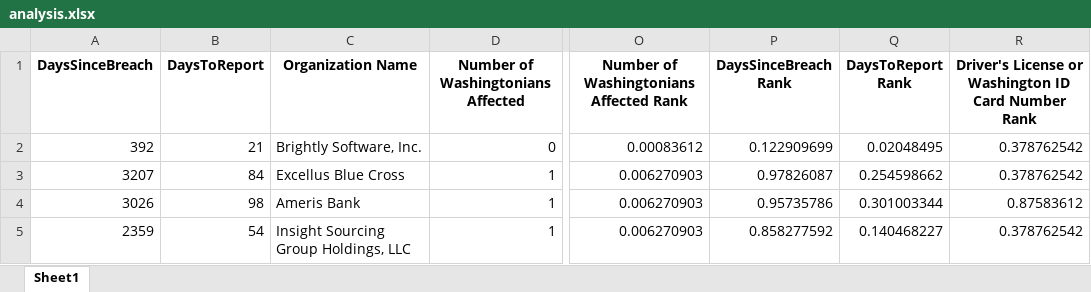
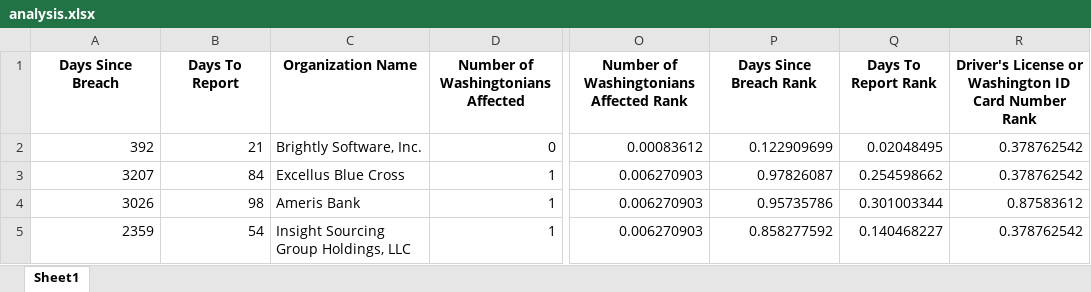
Before and after one commit to benmagevney/PrivacyDashboard, an Excel workbook: public/analysis.xlsx, sheet Sheet1, drawn as a sheet; only a part is shown, gaps mark what is left out; values as stored, in another font and other column widths than the file's, no borders; the diff names each change by its address in the sheet, - before the commit and + after, or states it on an @@ line.

```diff
--- a/public/analysis.xlsx (sheet Sheet1)
+++ b/public/analysis.xlsx (sheet Sheet1)
-A1: DaysSinceBreach
+A1: Days Since Breach
-B1: DaysToReport
+B1: Days To Report
-P1: DaysSinceBreach Rank
+P1: Days Since Breach Rank
-Q1: DaysToReport Rank
+Q1: Days To Report Rank
```
Also changed, not shown: 9 other files.
